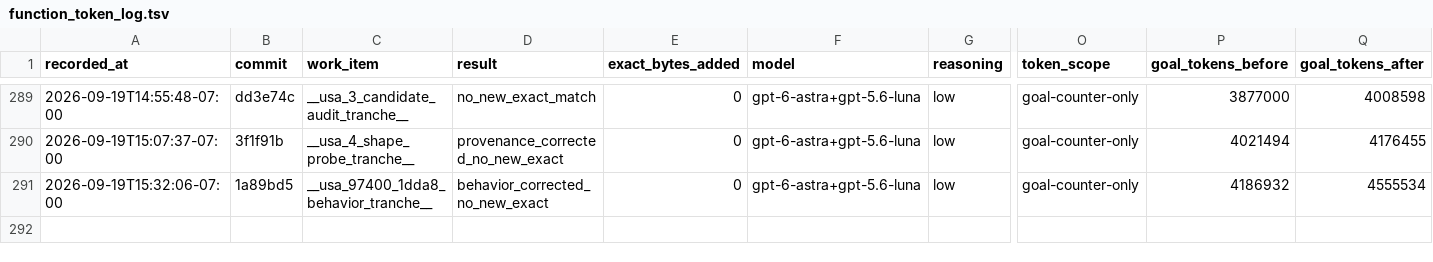
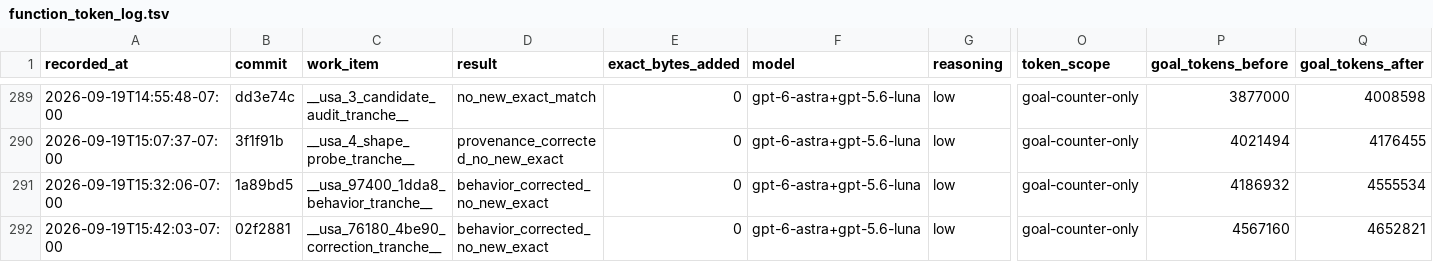
Before and after one commit to doctorjelly/podcruise, a TSV file: docs/function_token_log.tsv, drawn as a sheet; only a part is shown, gaps mark what is left out; rows hold the shown columns only; the diff names each change by its address in the sheet, - before the commit and + after, or states it on an @@ line.

Commit message:
Preserve ROM-backed RNG calls and jump-table placement

```diff
--- a/docs/function_token_log.tsv
+++ b/docs/function_token_log.tsv
+row 292: 2026-09-19T15:42:03-07:00 | 02f2881 | __usa_76180_4be90_correction_tranche__ | behavior_corrected_no_new_exact | 0 | gpt-6-astra+gpt-5.6-luna | low | goal-counter-only | 4567160 | 4652821
```
Also changed, not shown: 3 other files.
